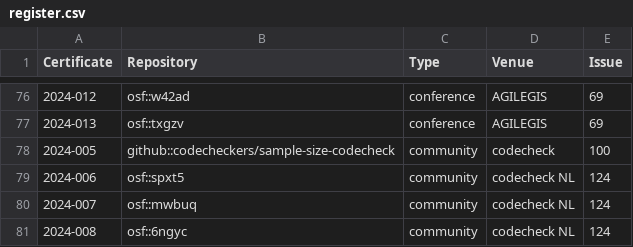
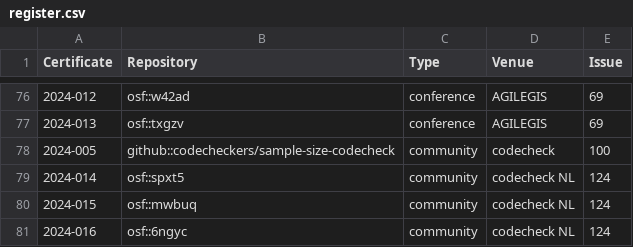
Before and after one commit to codecheckers/register, a CSV file: register.csv, drawn as a sheet; only a part is shown, gaps mark what is left out.

Commit message:
fix duplicate IDs

```diff
--- a/register.csv
+++ b/register.csv
@@ -78,4 +78,4 @@ Certificate,Repository,Type,Venue,Issue
 2024-005,github::codecheckers/sample-size-codecheck,community,codecheck,100
-2024-006,osf::spxt5,community,codecheck NL,124
-2024-007,osf::mwbuq,community,codecheck NL,124
-2024-008,osf::6ngyc,community,codecheck NL,124
+2024-014,osf::spxt5,community,codecheck NL,124
+2024-015,osf::mwbuq,community,codecheck NL,124
+2024-016,osf::6ngyc,community,codecheck NL,124
```
